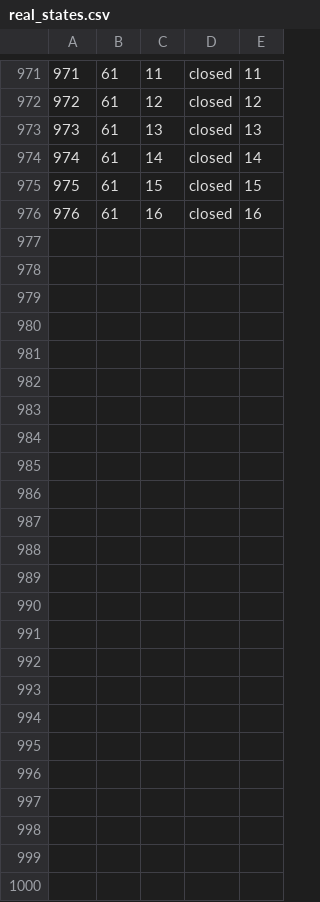
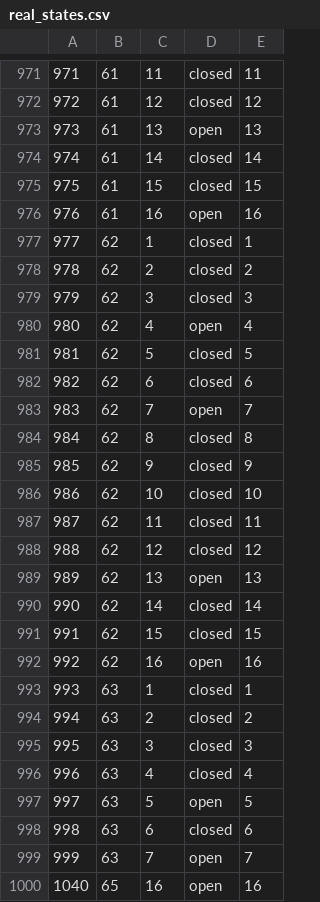
Before and after one commit to james-barnard/nitrobrew, a CSV file: data/real_states.csv, drawn as a sheet; only a part is shown, gaps mark what is left out; the diff covers the shown part only.

```diff
--- a/data/real_states.csv
+++ b/data/real_states.csv
@@ -972,5 +972,29 @@
 972,61,12,closed,12
-973,61,13,closed,13
+973,61,13,open,13
 974,61,14,closed,14
 975,61,15,closed,15
-976,61,16,closed,16
+976,61,16,open,16
+977,62,1,closed,1
+978,62,2,closed,2
+979,62,3,closed,3
+980,62,4,open,4
+981,62,5,closed,5
+982,62,6,closed,6
+983,62,7,open,7
+984,62,8,closed,8
+985,62,9,closed,9
+986,62,10,closed,10
+987,62,11,closed,11
+988,62,12,closed,12
+989,62,13,open,13
+990,62,14,closed,14
+991,62,15,closed,15
+992,62,16,open,16
+993,63,1,closed,1
+994,63,2,closed,2
+995,63,3,closed,3
+996,63,4,closed,4
+997,63,5,open,5
+998,63,6,closed,6
+999,63,7,open,7
+1040,65,16,open,16
```
Also changed, not shown: 14 edited cells elsewhere in this file, data/real_steps.csv, 1 other file.
